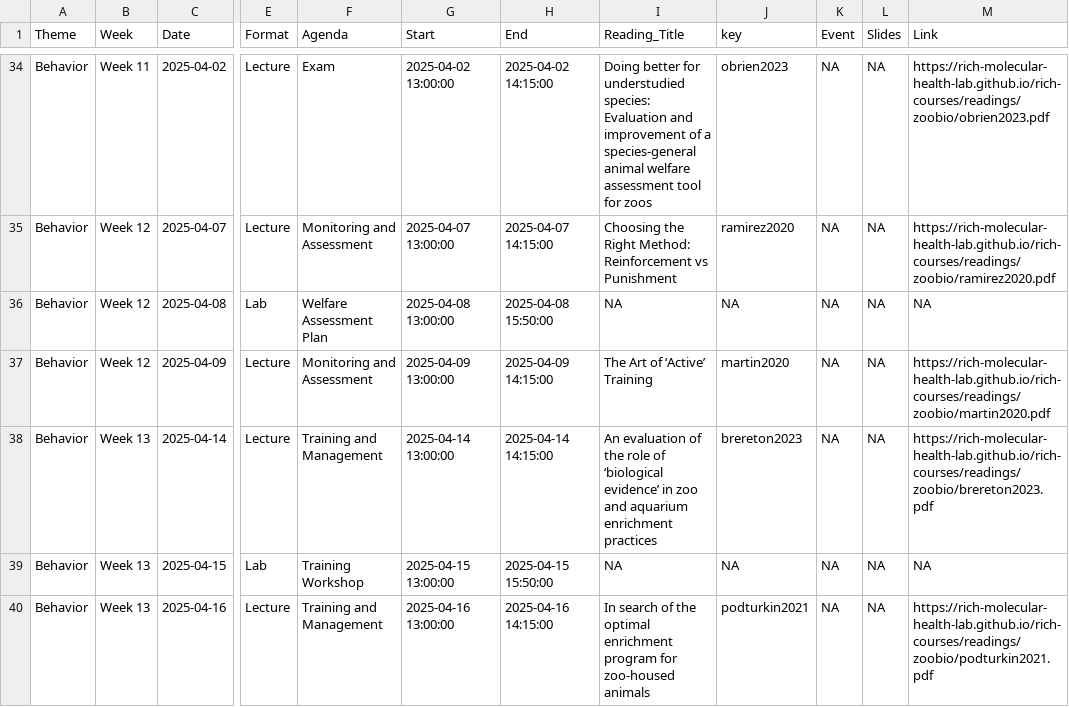
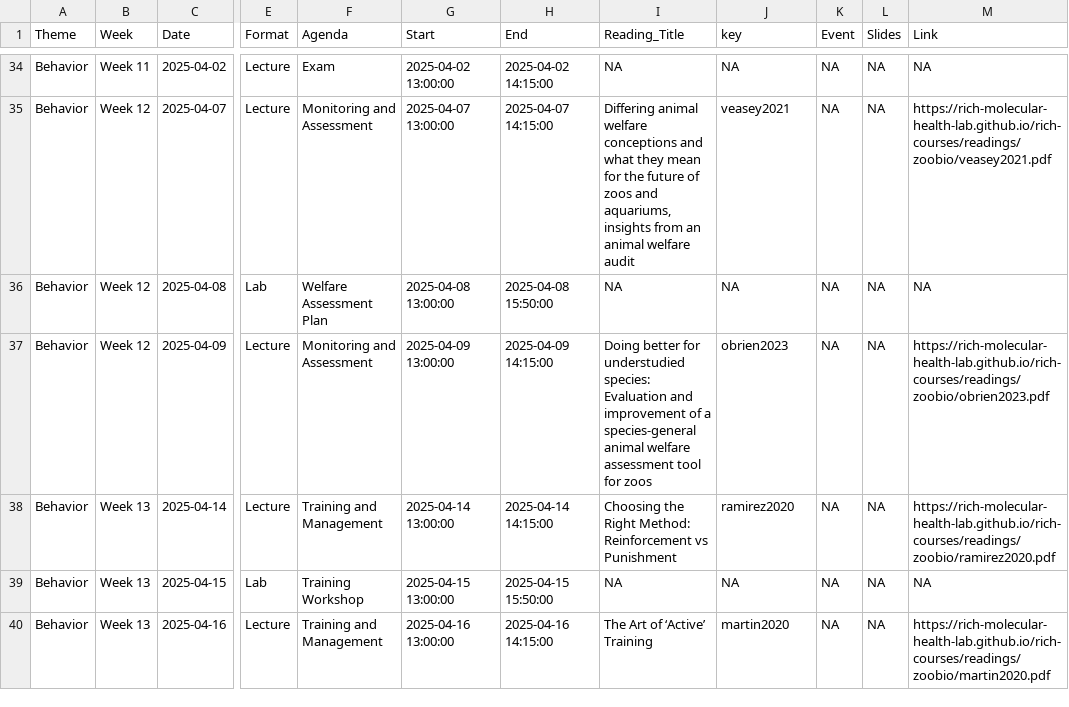
Before and after one commit to Rich-Molecular-Health-Lab/rich-courses, a TSV file: schedules/Schedule_ZooBio.tsv, drawn as a sheet; only a part is shown, gaps mark what is left out; the diff covers the shown part only; the diff names each change by its address in the sheet, - before the commit and + after, or states it on an @@ line.

Commit message:
zoobio schedule updated

```diff
--- a/schedules/Schedule_ZooBio.tsv
+++ b/schedules/Schedule_ZooBio.tsv
-I34 (Reading_Title): Doing better for understudied species: Evaluation and improvement of a species-general animal welfare assessment tool for zoos
+I34 (Reading_Title): NA
-J34 (key): obrien2023
+J34 (key): NA
-M34 (Link): https://rich-molecular-health-lab.github.io/rich-courses/readings/zoobio/obrien2023.pdf
+M34 (Link): NA
-I35 (Reading_Title): Choosing the Right Method: Reinforcement vs Punishment
+I35 (Reading_Title): Differing animal welfare conceptions and what they mean for the future of zoos and aquariums, insights from an animal welfare audit
-J35 (key): ramirez2020
+J35 (key): veasey2021
-M35 (Link): https://rich-molecular-health-lab.github.io/rich-courses/readings/zoobio/ramirez2020.pdf
+M35 (Link): https://rich-molecular-health-lab.github.io/rich-courses/readings/zoobio/veasey2021.pdf
-I37 (Reading_Title): The Art of ‘Active’ Training
+I37 (Reading_Title): Doing better for understudied species: Evaluation and improvement of a species-general animal welfare assessment tool for zoos
-J37 (key): martin2020
+J37 (key): obrien2023
-M37 (Link): https://rich-molecular-health-lab.github.io/rich-courses/readings/zoobio/martin2020.pdf
+M37 (Link): https://rich-molecular-health-lab.github.io/rich-courses/readings/zoobio/obrien2023.pdf
-I38 (Reading_Title): An evaluation of the role of ‘biological evidence’ in zoo and aquarium enrichment practices
+I38 (Reading_Title): Choosing the Right Method: Reinforcement vs Punishment
-J38 (key): brereton2023
+J38 (key): ramirez2020
-M38 (Link): https://rich-molecular-health-lab.github.io/rich-courses/readings/zoobio/brereton2023.pdf
+M38 (Link): https://rich-molecular-health-lab.github.io/rich-courses/readings/zoobio/ramirez2020.pdf
-I40 (Reading_Title): In search of the optimal enrichment program for zoo‐housed animals
+I40 (Reading_Title): The Art of ‘Active’ Training
-J40 (key): podturkin2021
+J40 (key): martin2020
-M40 (Link): https://rich-molecular-health-lab.github.io/rich-courses/readings/zoobio/podturkin2021.pdf
+M40 (Link): https://rich-molecular-health-lab.github.io/rich-courses/readings/zoobio/martin2020.pdf
```
Also changed, not shown: 47 edited cells elsewhere in this file, 42 other files.
